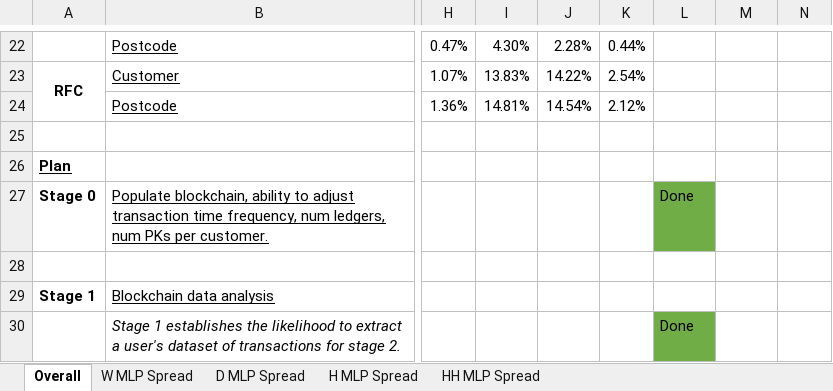
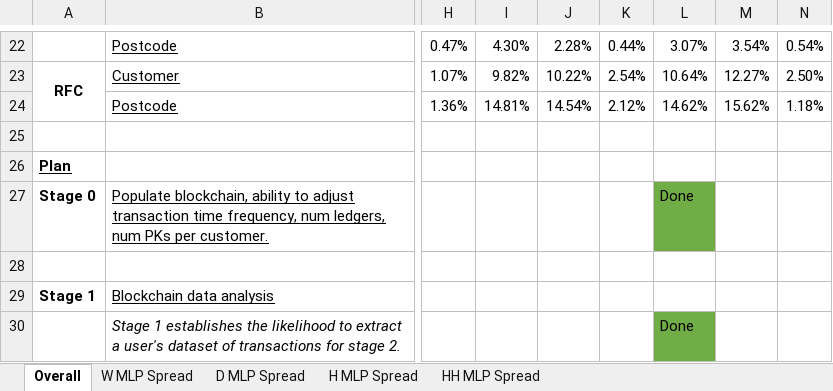
Before and after one commit to Andreww72/SmartGridBlockchainPrivacy, an Excel workbook: Plan+Results.xlsx, sheet Overall, drawn as a sheet; only a part is shown, gaps mark what is left out; values as stored, in another font and other column widths than the file's, no borders; charts and pictures not drawn; the diff covers the shown part only; the diff names each change by its address in the sheet, - before the commit and + after, or states it on an @@ line.

```diff
--- a/Plan+Results.xlsx (sheet Overall)
+++ b/Plan+Results.xlsx (sheet Overall)
-L22: (empty)
+L22: 3.07%
-M22: (empty)
+M22: 3.54%
-N22: (empty)
+N22: 0.54%
-I23: 13.83%
+I23: 9.82%
-J23: 14.22%
+J23: 10.22%
-L23: (empty)
+L23: 10.64%
-M23: (empty)
+M23: 12.27%
-N23: (empty)
+N23: 2.50%
-L24: (empty)
+L24: 14.62%
-M24: (empty)
+M24: 15.62%
-N24: (empty)
+N24: 1.18%
```
Also changed, not shown: 26 edited cells, cell formats and merged cells elsewhere in this sheet, charts or pictures, 11 other files.
